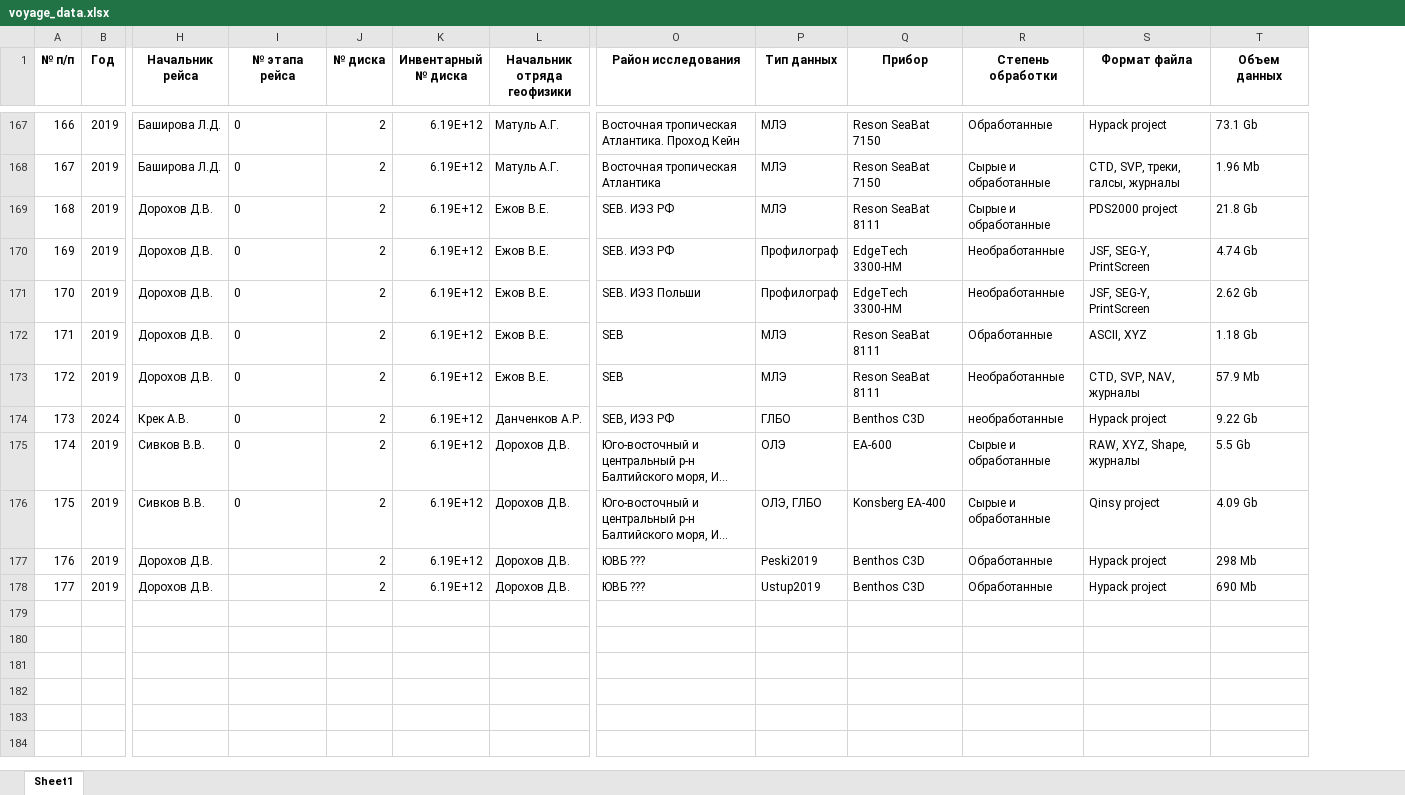
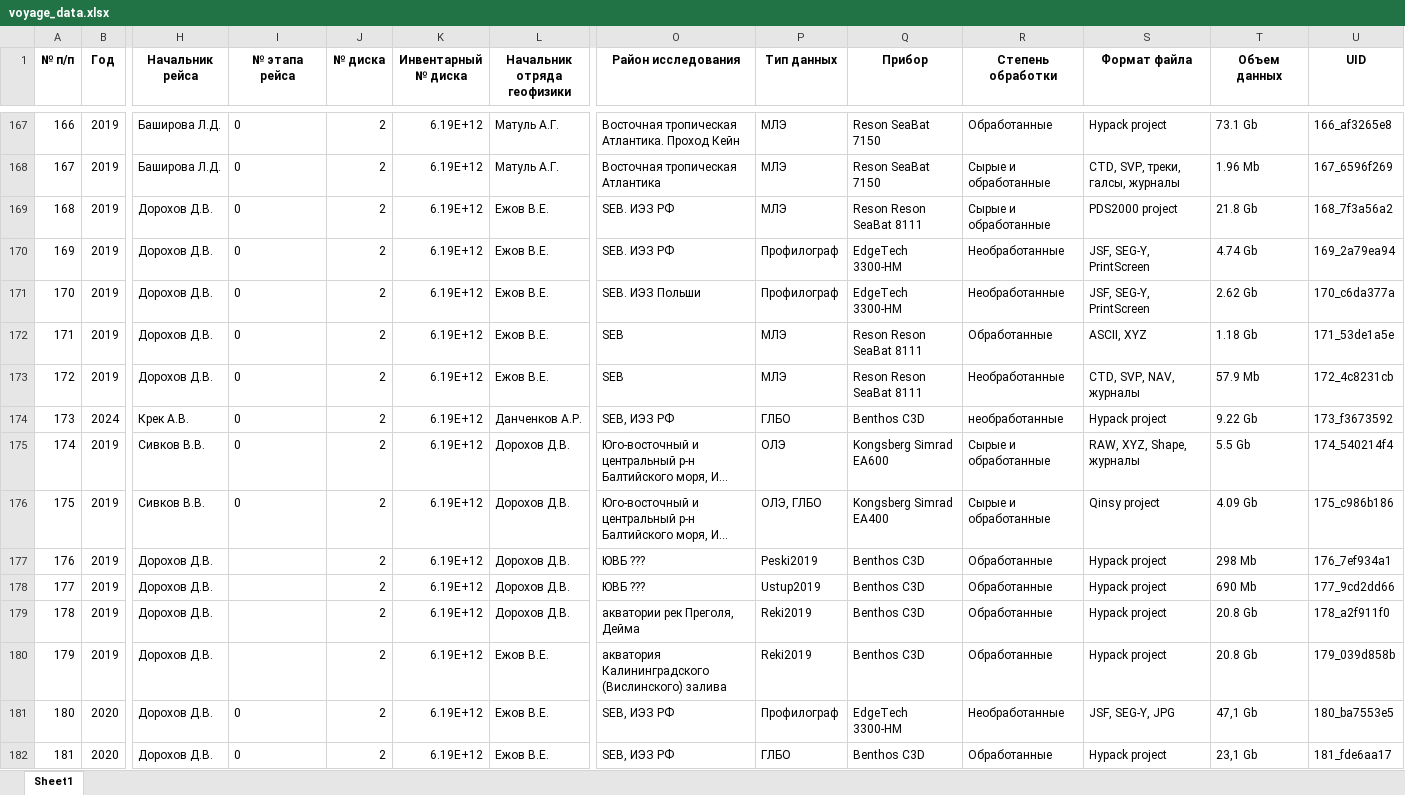
Before and after one commit to e-vadim-coder/Cruise-data, an Excel workbook: voyage_data.xlsx, sheet Sheet1, drawn as a sheet; only a part is shown, gaps mark what is left out; long unchanged cells end in …; values as stored, in another font and other column widths than the file's, no borders; rows hold the shown columns only; the diff covers the shown part only; the diff names each change by its address in the sheet, - before the commit and + after, or states it on an @@ line.

```diff
--- a/voyage_data.xlsx (sheet Sheet1)
+++ b/voyage_data.xlsx (sheet Sheet1)
+column U (UID), rows 167-178: 166_af3265e8 | 167_6596f269 | 168_7f3a56a2 | 169_2a79ea94 | 170_c6da377a | 171_53de1a5e | 172_4c8231cb | 173_f3673592 | 174_540214f4 | 175_c986b186 | 176_7ef934a1 | 177_9cd2dd66
-Q169 (Прибор): Reson SeaBat 8111
+Q169 (Прибор): Reson Reson SeaBat 8111
-Q172:Q173 (Прибор): Reson SeaBat 8111
+Q172:Q173 (Прибор): Reson Reson SeaBat 8111
-Q175 (Прибор): EA-600
+Q175 (Прибор): Kongsberg Simrad EA600
-Q176 (Прибор): Konsberg EA-400
+Q176 (Прибор): Kongsberg Simrad EA400
+row 179: 178 | 2019 | Дорохов Д.В. |  | 2 | 6.19E+12 | Дорохов Д.В. | акватории рек Преголя, Дейма | Reki2019 | Benthos C3D | Обработанные | Hypack project | 20.8 Gb | 178_a2f911f0
+row 180: 179 | 2019 | Дорохов Д.В. |  | 2 | 6.19E+12 | Ежов В.Е. | акватория Калининградского (Вислинского) залива | Reki2019 | Benthos C3D | Обработанные | Hypack project | 20.8 Gb | 179_039d858b
+row 181: 180 | 2020 | Дорохов Д.В. | 0 | 2 | 6.19E+12 | Ежов В.Е. | SEB, ИЭЗ РФ | Профилограф | EdgeTech 3300-HM | Необработанные | JSF, SEG-Y, JPG | 47,1 Gb | 180_ba7553e5
+row 182: 181 | 2020 | Дорохов Д.В. | 0 | 2 | 6.19E+12 | Ежов В.Е. | SEB, ИЭЗ РФ | ГЛБО | Benthos C3D | Обработанные | Hypack project | 23,1 Gb | 181_fde6aa17
```
Also changed, not shown: 55 added rows, 5 removed rows and 77 edited cells elsewhere in this sheet, 3 other files.
